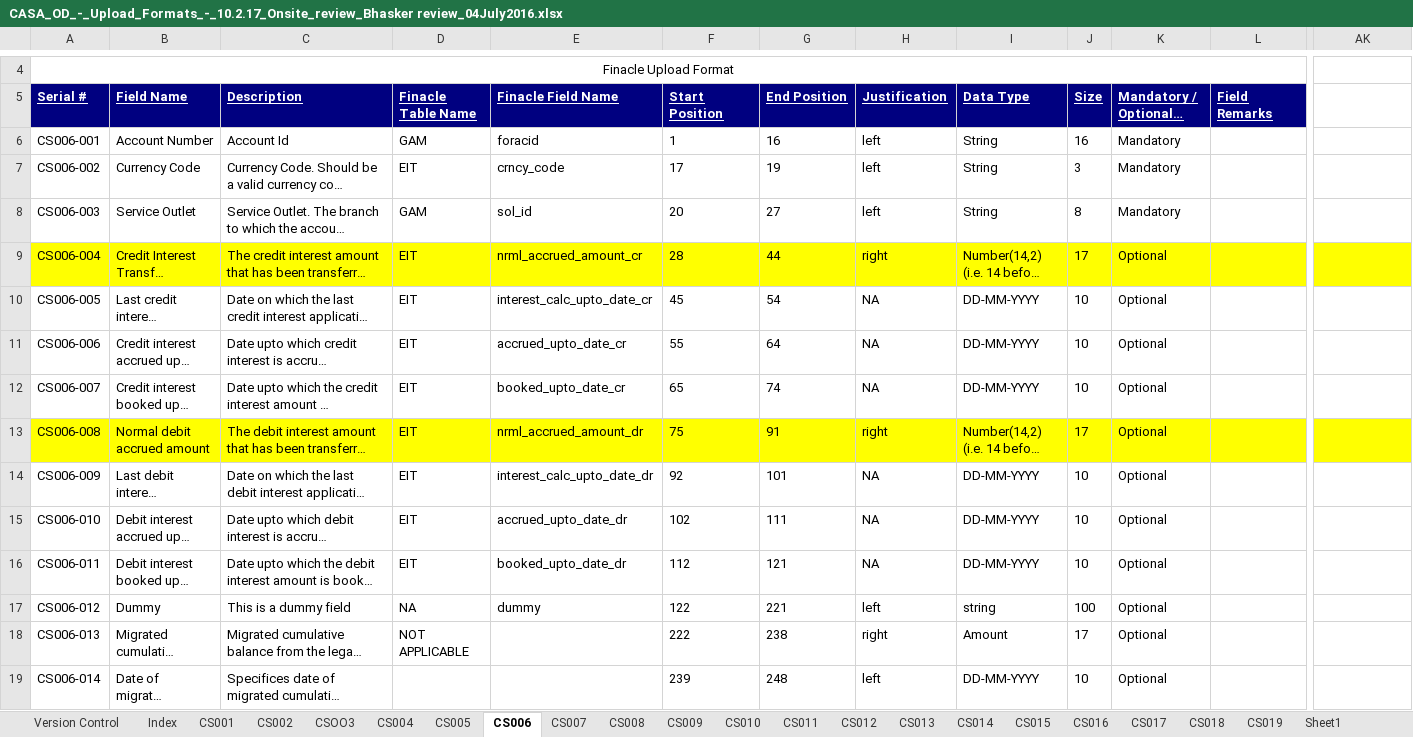
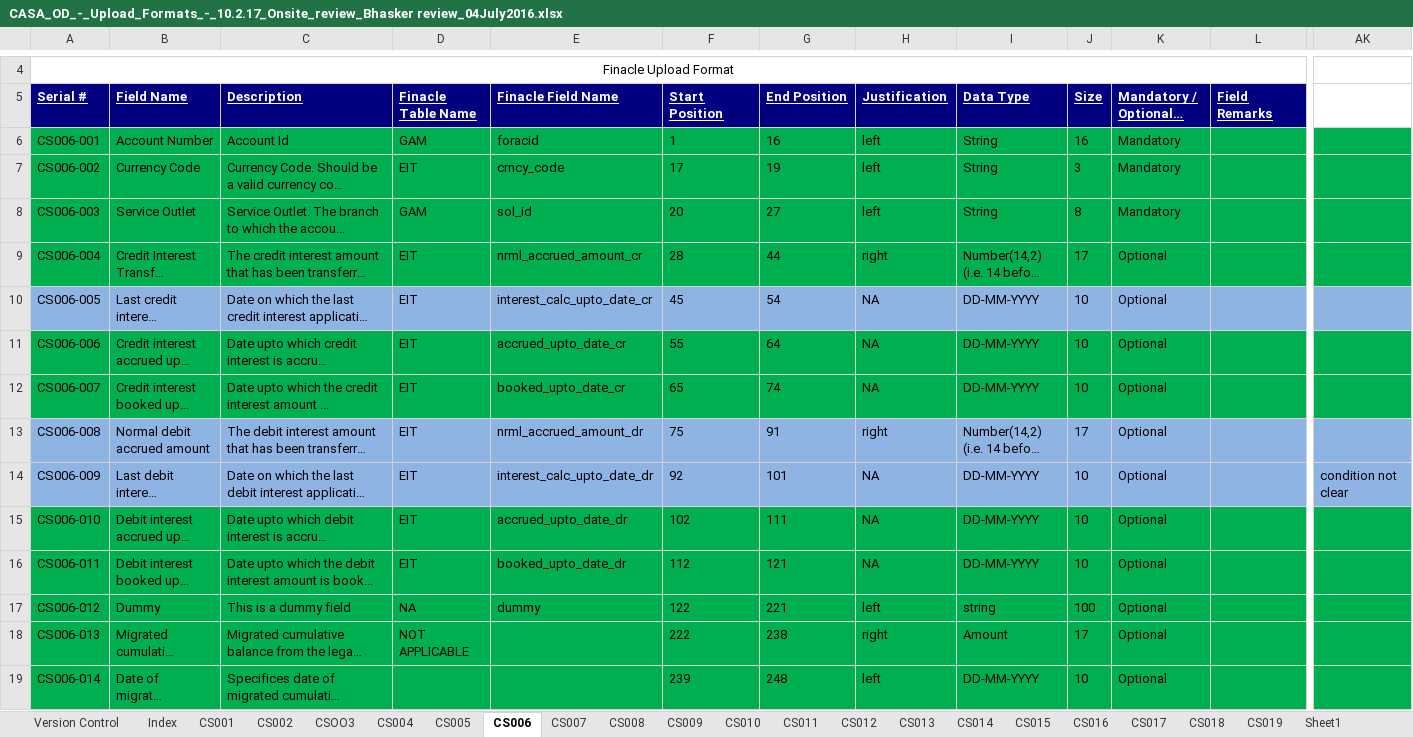
Before and after one commit to dkarna/SNMPKAPFMigration, an Excel workbook: SANIMA_MAPPING SHEETS/CASA_OD_-_Upload_Formats_-_10.2.17_Onsite_review_Bhasker review_04July2016.xlsx, sheet CS006, drawn as a sheet; only a part is shown, gaps mark what is left out; long unchanged cells end in …; values as stored, in another font and other column widths than the file's, no borders; the diff covers the shown part only; the diff names each change by its address in the sheet, - before the commit and + after, or states it on an @@ line.

```diff
--- a/SANIMA_MAPPING SHEETS/CASA_OD_-_Upload_Formats_-_10.2.17_Onsite_review_Bhasker review_04July2016.xlsx (sheet CS006)
+++ b/SANIMA_MAPPING SHEETS/CASA_OD_-_Upload_Formats_-_10.2.17_Onsite_review_Bhasker review_04July2016.xlsx (sheet CS006)
-A6:AK8 fill: none
+A6:AK8 fill: #00B050
-A9:AK9 fill: #FFFF00
+A9:AK9 fill: #00B050
-A10:AK10 fill: none
+A10:AK10 fill: #8EB4E3
-A11:AK12 fill: none
+A11:AK12 fill: #00B050
-A13:AK13 fill: #FFFF00
+A13:AK13 fill: #8EB4E3
-A14:AK14 fill: none
+A14:AK14 fill: #8EB4E3
-AK14: (empty)
+AK14: condition not clear
-A15:AK19 fill: none
+A15:AK19 fill: #00B050
```
Also changed, not shown: cell formats elsewhere in this sheet, sheet CS009, sheet CS007, sheet CS005, sheet CS001, sheet CS014, sheet CS004, 6 more sheets, 19 other files.
